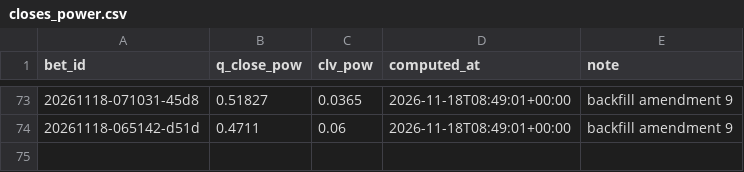
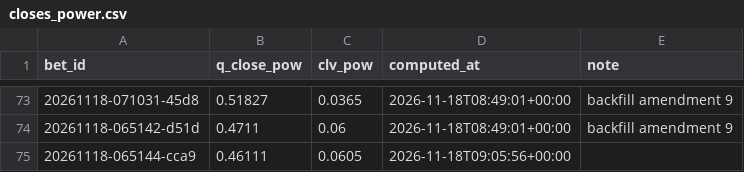
Before and after one commit to lukkeodds/livetest-log, a CSV file: data/closes_power.csv, drawn as a sheet; only a part is shown, gaps mark what is left out; the diff names each change by its address in the sheet, - before the commit and + after, or states it on an @@ line.

Commit message:
snapshot 20261118T090717Z: closes.csv, closes_power.csv

```diff
--- a/data/closes_power.csv
+++ b/data/closes_power.csv
+row 75: 20261118-065144-cca9 | 0.46111 | 0.0605 | 2026-11-18T09:05:56+00:00
```
Also changed, not shown: data/closes.csv, 6 other files.
